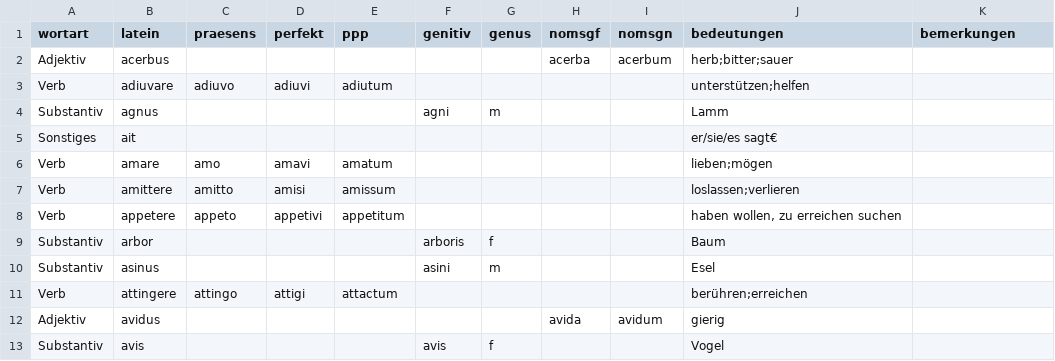
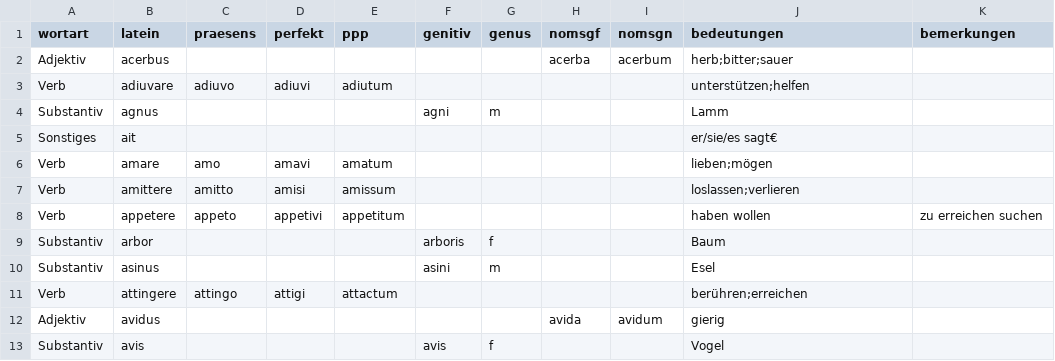
Before and after one commit to jinnesn/Latein-Vokabel-Trainer, a CSV file: dictionary.csv, drawn as a sheet; only a part is shown.

Commit message:
Update dictionary.csv

```diff
--- a/dictionary.csv
+++ b/dictionary.csv
@@ -7,3 +7,3 @@ Verb;amare;amo;amavi;amatum;;;;;"lieben;mögen";
 Verb;amittere;amitto;amisi;amissum;;;;;"loslassen;verlieren";
-Verb;appetere;appeto;appetivi;appetitum;;;;;haben wollen, zu erreichen suchen;
+Verb;appetere;appeto;appetivi;appetitum;;;;;haben wollen;zu erreichen suchen;
 Substantiv;arbor;;;;arboris;f;;;Baum;
```
